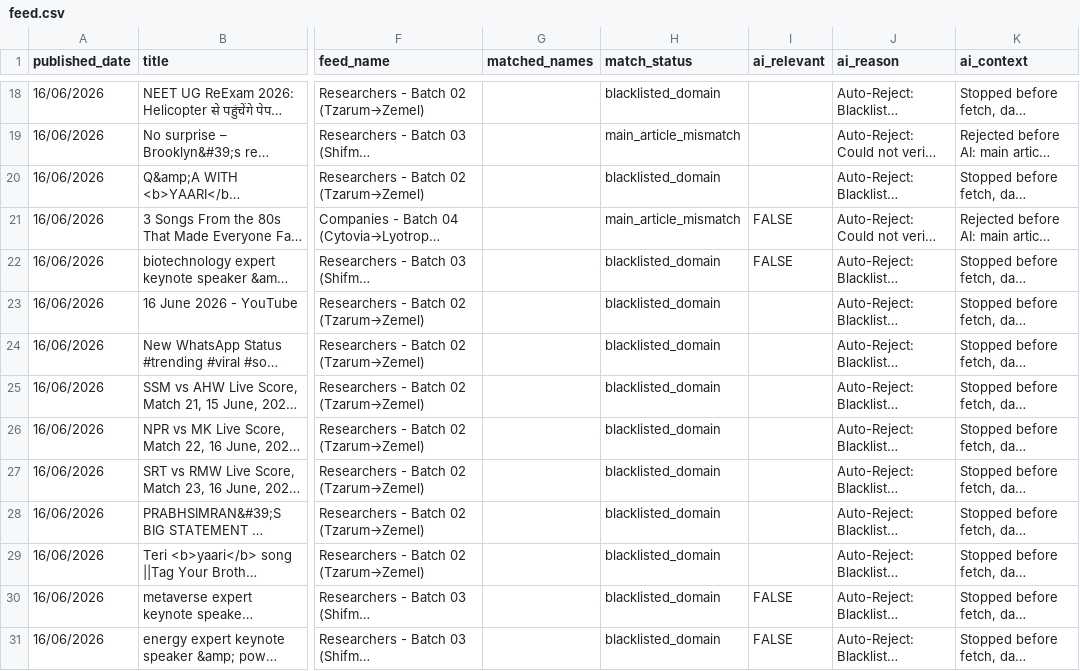
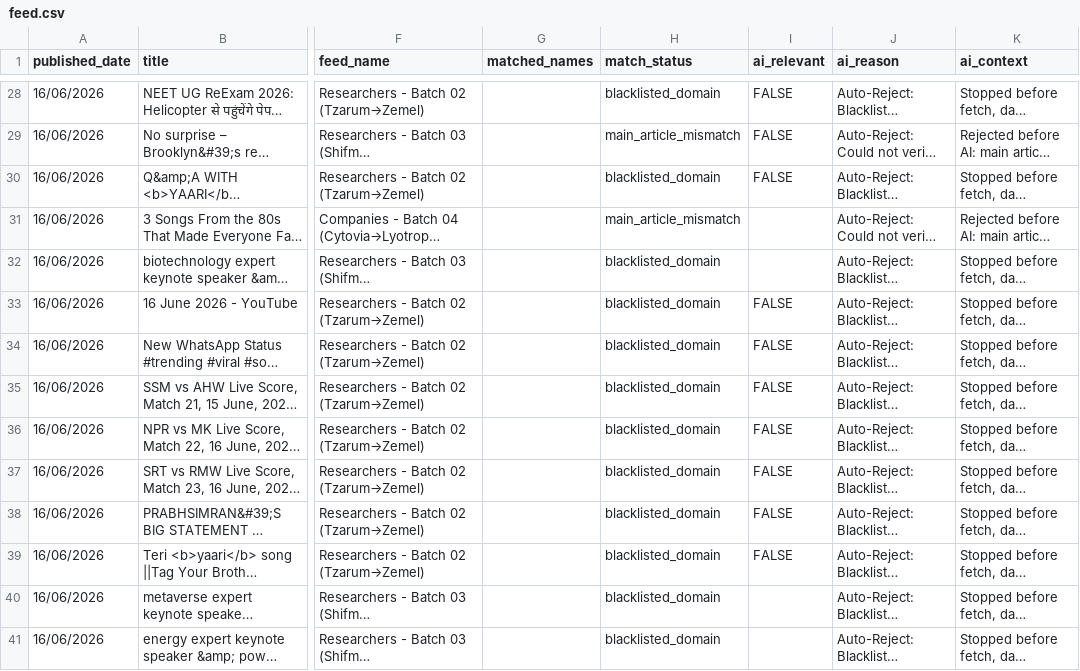
Before and after one commit to elyashivzangen/yissum-science, a CSV file: data_new_updater/feed.csv, drawn as a sheet; only a part is shown, gaps mark what is left out; long unchanged cells end in …; addresses are those after the commit; the diff covers the shown part only; the diff names each change by its address in the sheet, - before the commit and + after, or states it on an @@ line.

```diff
--- a/data_new_updater/feed.csv
+++ b/data_new_updater/feed.csv
-I28:I30 (ai_relevant): (empty)
+I28:I30 (ai_relevant): FALSE
-I31:I32 (ai_relevant): FALSE
+I31:I32 (ai_relevant): (empty)
-I33:I39 (ai_relevant): (empty)
+I33:I39 (ai_relevant): FALSE
-I40:I41 (ai_relevant): FALSE
+I40:I41 (ai_relevant): (empty)
```
Also changed, not shown: 10 added rows and 57 edited cells elsewhere in this file, data_new_updater/feed_compact.csv, data_new_updater/feed_titles.csv, 2 other files.
